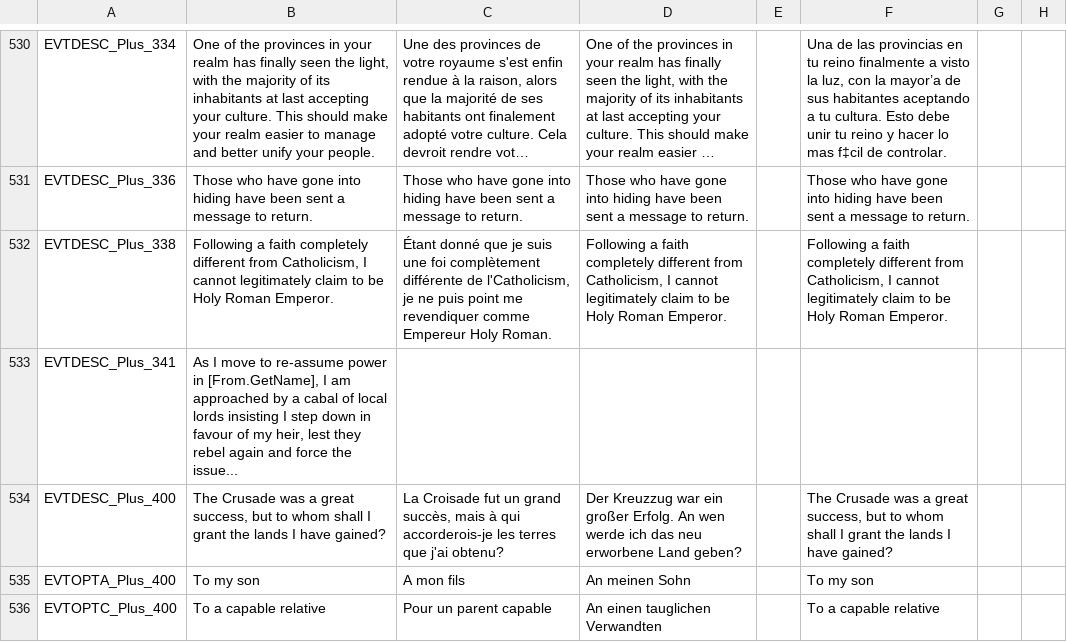
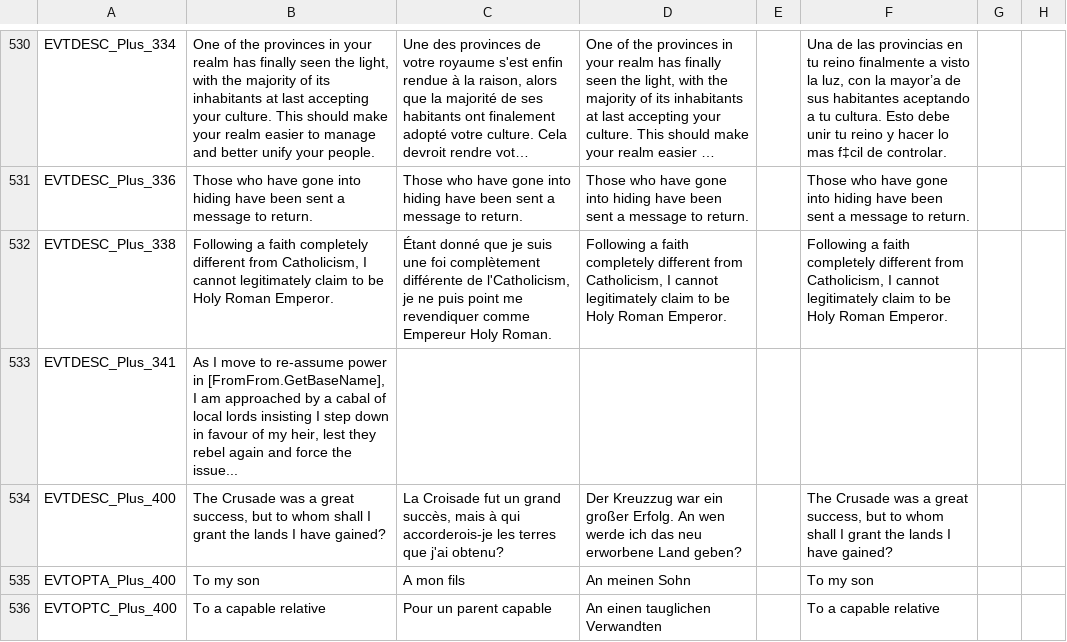
Before and after one commit to ck2plus/CK2Plus, a CSV file: CK2Plus/localisation/0_events.csv, drawn as a sheet; only a part is shown, gaps mark what is left out; long unchanged cells end in …; the diff names each change by its address in the sheet, - before the commit and + after, or states it on an @@ line.

Commit message:
oops overwrote this

```diff
--- a/CK2Plus/localisation/0_events.csv
+++ b/CK2Plus/localisation/0_events.csv
-B533: …power in [From.GetName], I am…
+B533: …power in [FromFrom.GetBaseName], I am…
```
